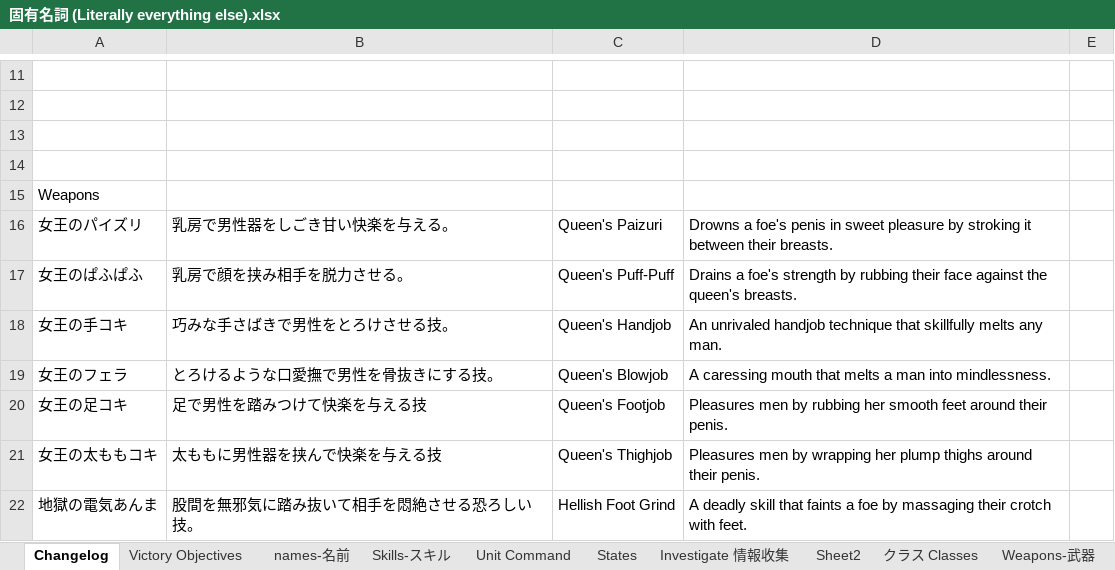
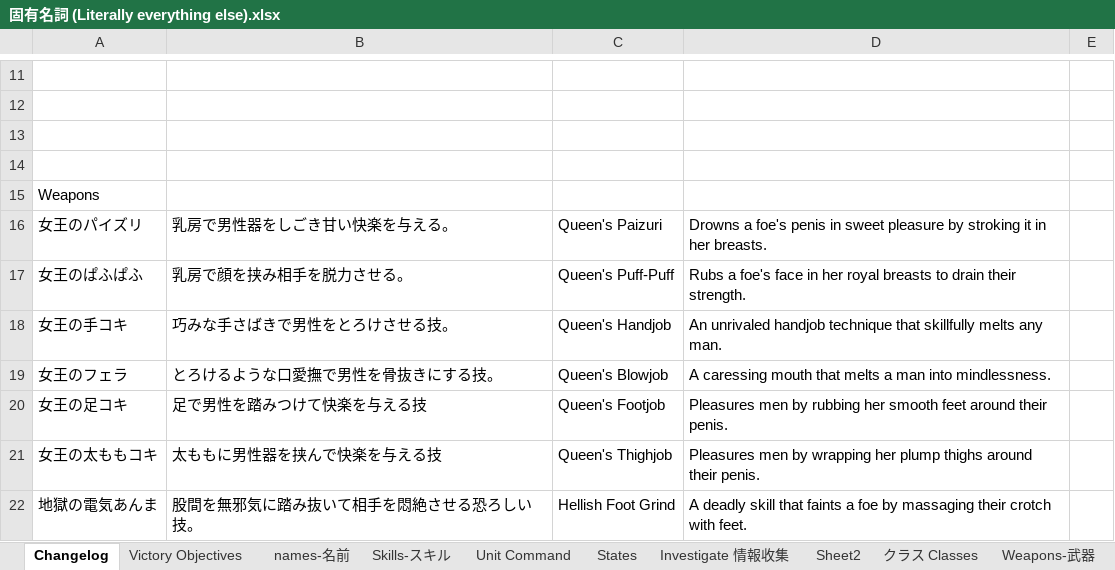
Before and after one commit to Giratena/Succubus-Senki-Translation-Project, an Excel workbook: 固有名詞 (Literally everything else).xlsx, sheet Changelog, drawn as a sheet; only a part is shown, gaps mark what is left out; values as stored, in another font and other column widths than the file's, no borders; the diff names each change by its address in the sheet, - before the commit and + after, or states it on an @@ line.

Commit message:
Update 固有名詞 (Literally everything else).xlsx

```diff
--- a/固有名詞 (Literally everything else).xlsx (sheet Changelog)
+++ b/固有名詞 (Literally everything else).xlsx (sheet Changelog)
-D16: …stroking it between their breasts.
+D16: …stroking it in her breasts.
-D17: Drains a foe's strength by rubbing their face against the queen's breasts.
+D17: Rubs a foe's face in her royal breasts to drain their strength.
```
